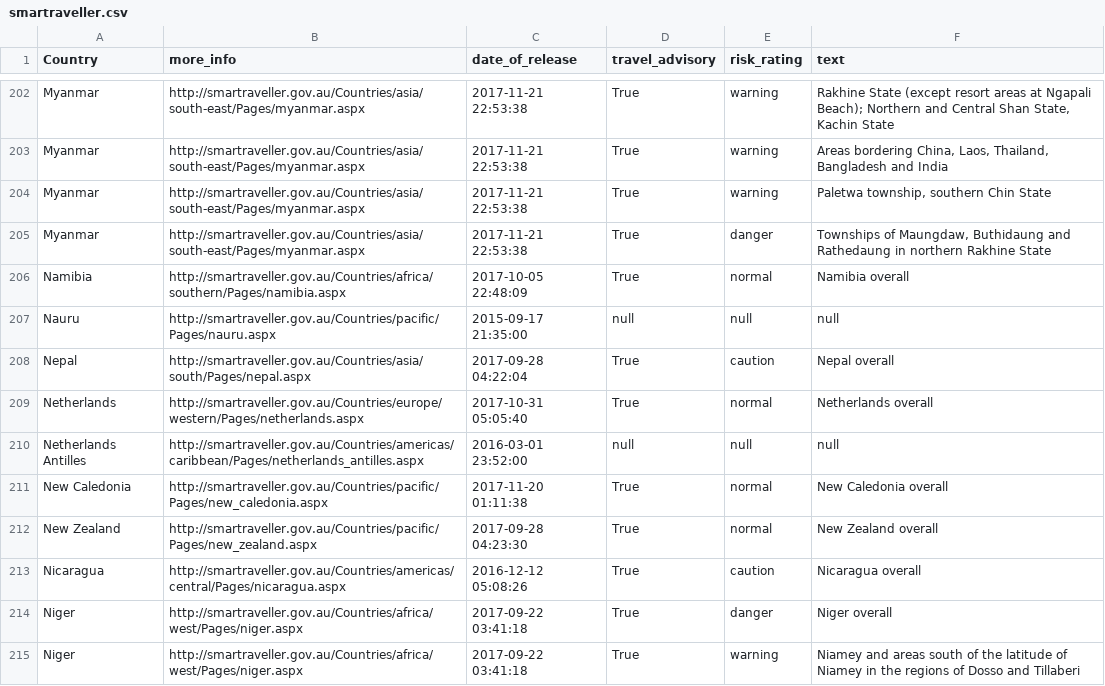
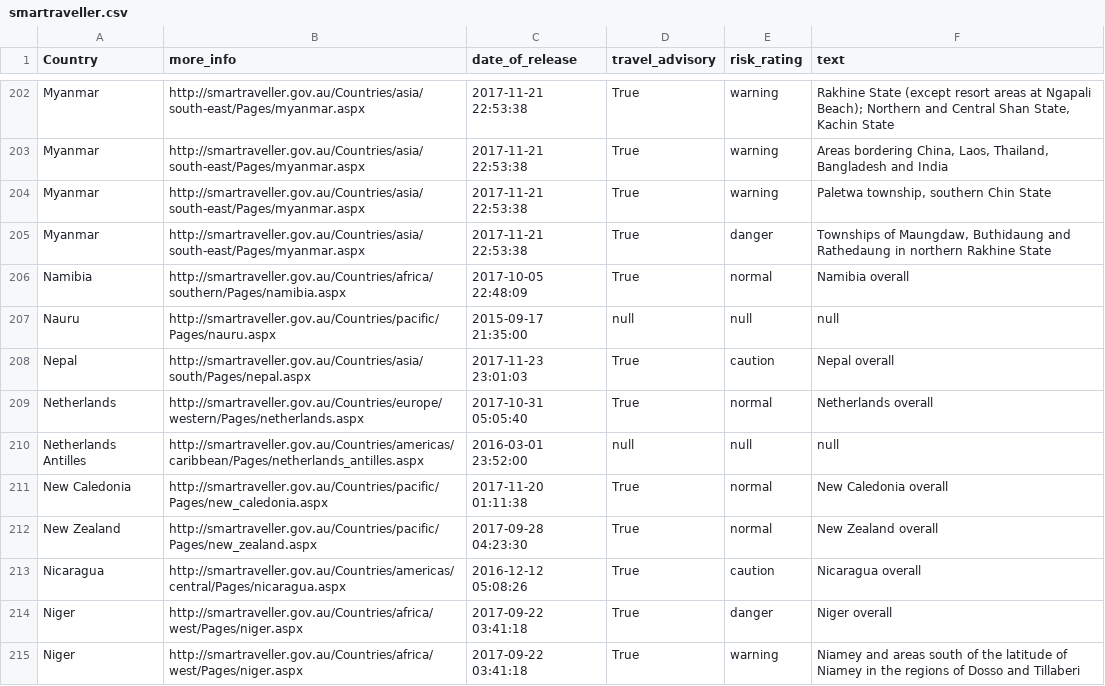
Before and after one commit to secops4thewin/smartraveller, a CSV file: smartraveller.csv, drawn as a sheet; only a part is shown, gaps mark what is left out.

Commit message:
Update 2017_11_24__04_20_01

```diff
--- a/smartraveller.csv
+++ b/smartraveller.csv
@@ -207,3 +207,3 @@ Namibia,http://smartraveller.gov.au/Countries/africa/southern/Pages/namibia.aspx
 Nauru,http://smartraveller.gov.au/Countries/pacific/Pages/nauru.aspx,2015-09-17 21:35:00,null,null,null
-Nepal,http://smartraveller.gov.au/Countries/asia/south/Pages/nepal.aspx,2017-09-28 04:22:04,True,caution,Nepal overall
+Nepal,http://smartraveller.gov.au/Countries/asia/south/Pages/nepal.aspx,2017-11-23 23:01:03,True,caution,Nepal overall
 Netherlands,http://smartraveller.gov.au/Countries/europe/western/Pages/netherlands.aspx,2017-10-31 05:05:40,True,normal,Netherlands overall
```
